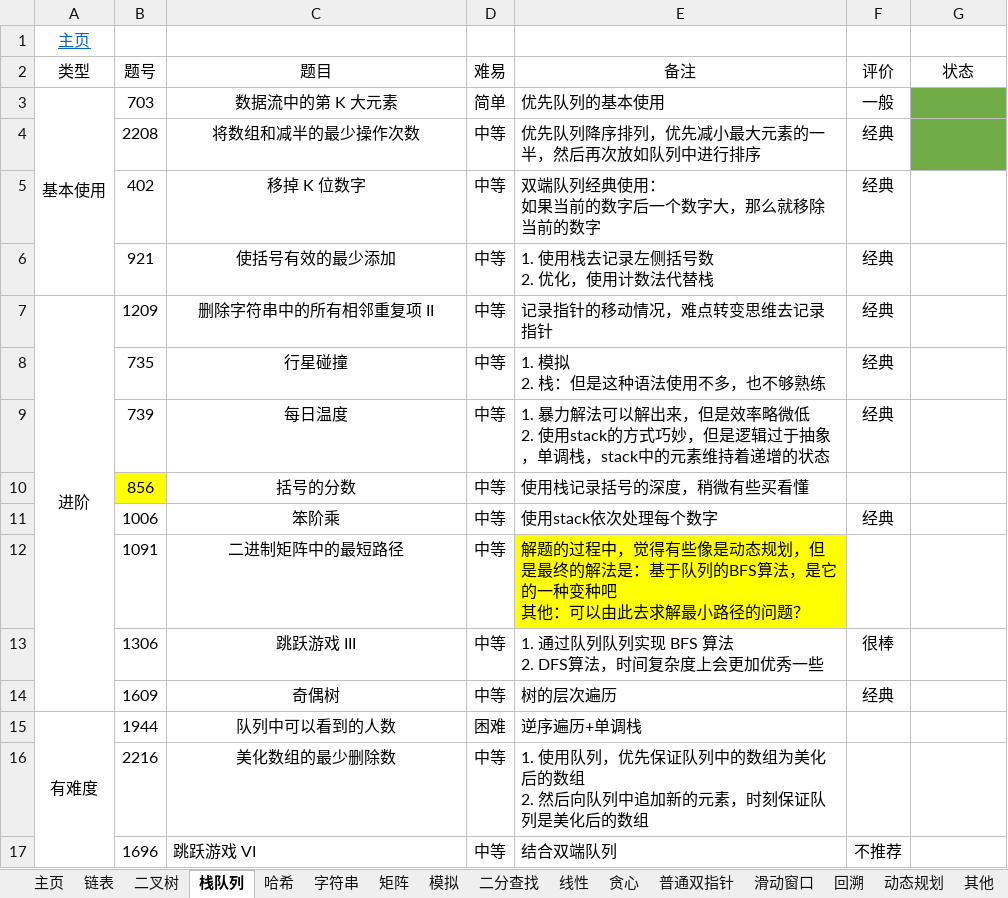
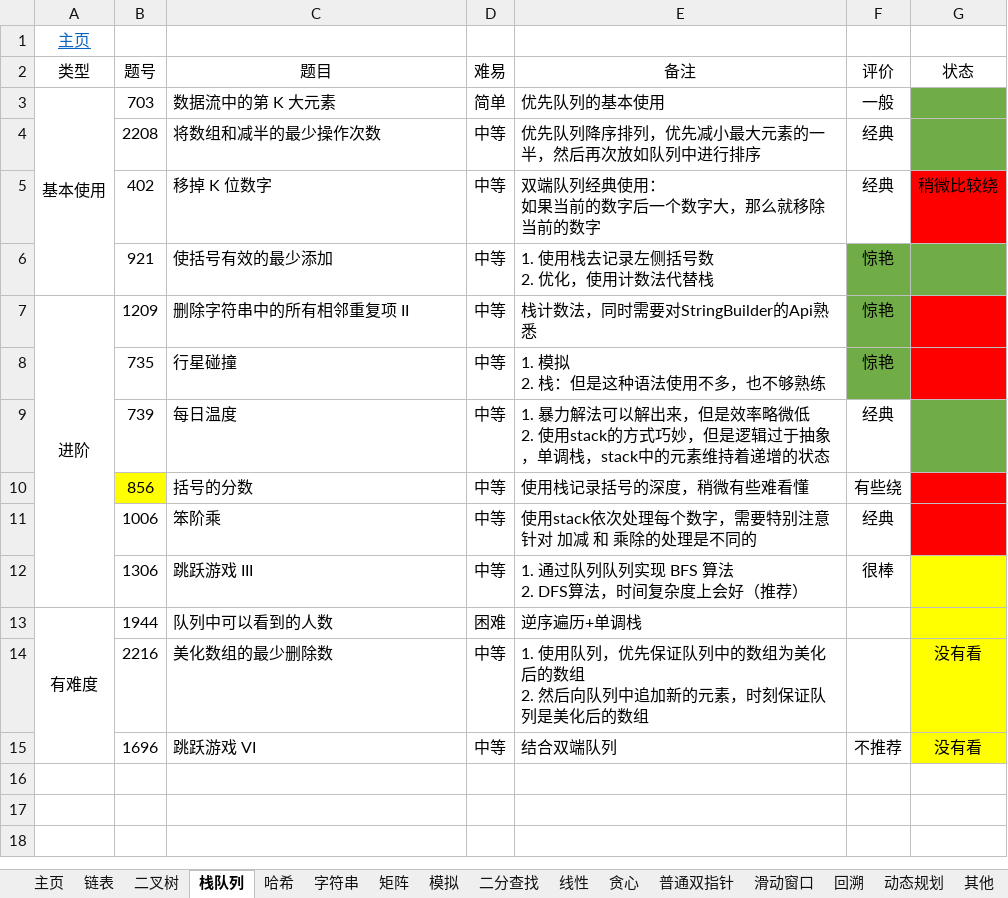
Before and after one commit to krest32/leetcode-record, an Excel workbook: leetcode/1. statistics/leetcode.xlsx, sheet 栈队列, drawn as a sheet; values as stored, in another font and other column widths than the file's, no borders; removed rows and columns are numbered as before the commit, all else as after; ↵ is a line break in a cell; the diff names each change by its address in the sheet, - before the commit and + after, or states it on an @@ line.

```diff
--- a/leetcode/1. statistics/leetcode.xlsx (sheet 栈队列)
+++ b/leetcode/1. statistics/leetcode.xlsx (sheet 栈队列)
-C3:C11 alignment: center
+C3:C11 alignment: left
-G5 (状态): (empty)
+G5 (状态): 稍微比较绕
-G5 fill: none
+G5 fill: #FF0000
-F6:F8 (评价): 经典
+F6:F8 (评价): 惊艳
-F6:G6 fill: none
+F6:G6 fill: #70AD47
-E7 (备注): 记录指针的移动情况，难点转变思维去记录指针
+E7 (备注): 栈计数法，同时需要对StringBuilder的Api熟悉
-F7:F8 fill: none
+F7:F8 fill: #70AD47
-G7:G8 fill: none
+G7:G8 fill: #FF0000
-G9 fill: none
+G9 fill: #70AD47
-E10 (备注): 使用栈记录括号的深度，稍微有些买看懂
+E10 (备注): 使用栈记录括号的深度，稍微有些难看懂
-F10 (评价): (empty)
+F10 (评价): 有些绕
-G10:G11 fill: none
+G10:G11 fill: #FF0000
-E11 (备注): 使用stack依次处理每个数字
+E11 (备注): 使用stack依次处理每个数字，需要特别注意针对 加减 和 乘除的处理是不同的
-row 12:  | 1091 | 二进制矩阵中的最短路径 | 中等 | 解题的过程中，觉得有些像是动态规划，但是最终的解法是：基于队列的BFS算法，是它的一种变种吧 ↵ 其他：可以由此去求解最小路径的问题？
-C12 alignment: center
+C12 alignment: left
-E12 (备注): 1. 通过队列队列实现 BFS 算法 ↵ 2. DFS算法，时间复杂度上会更加优秀一些
+E12 (备注): 1. 通过队列队列实现 BFS 算法 ↵ 2. DFS算法，时间复杂度上会好（推荐）
-G12 fill: none
+G12 fill: #FFFF00
-row 14:  | 1609 | 奇偶树 | 中等 | 树的层次遍历 | 经典
-C13:C14 alignment: center
+C13:C14 alignment: left
-G13:G15 fill: none
+G13:G15 fill: #FFFF00
-G14:G15 (状态): (empty)
+G14:G15 (状态): 没有看
```
Also changed, not shown: sheet 哈希, sheet 二叉树, sheet 矩阵, 12 other files.
